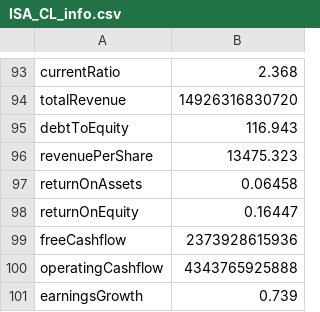
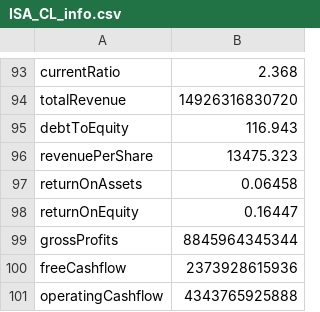
Before and after one commit to danielorozco06/finance, a CSV file: input/tickers_info/ISA_CL_info.csv, drawn as a sheet; only a part is shown, gaps mark what is left out; the shorter side is filled out with more unchanged rows.

Commit message:
Update investment portfolio instructions and add new portfolio files: Modified instructions.md to include new context for portfolio investment prompts and updated criteria for ticker selection. Added new portfolio files for 1 day, 1 week, 3 months, and 6 months investment strategies, detailing composition, execution plans, and justifications. Removed outdated portfolio files for 1 week, 3 months, and 6 months to streamline the project structure.

```diff
--- a/input/tickers_info/ISA_CL_info.csv
+++ b/input/tickers_info/ISA_CL_info.csv
@@ -98,2 +98,3 @@
 "returnOnEquity","0.16447"
+"grossProfits","8845964345344"
 "freeCashflow","2373928615936"
```
Also changed, not shown: input/tickers_info/CNEC_CL_info.csv, 10 other files.
